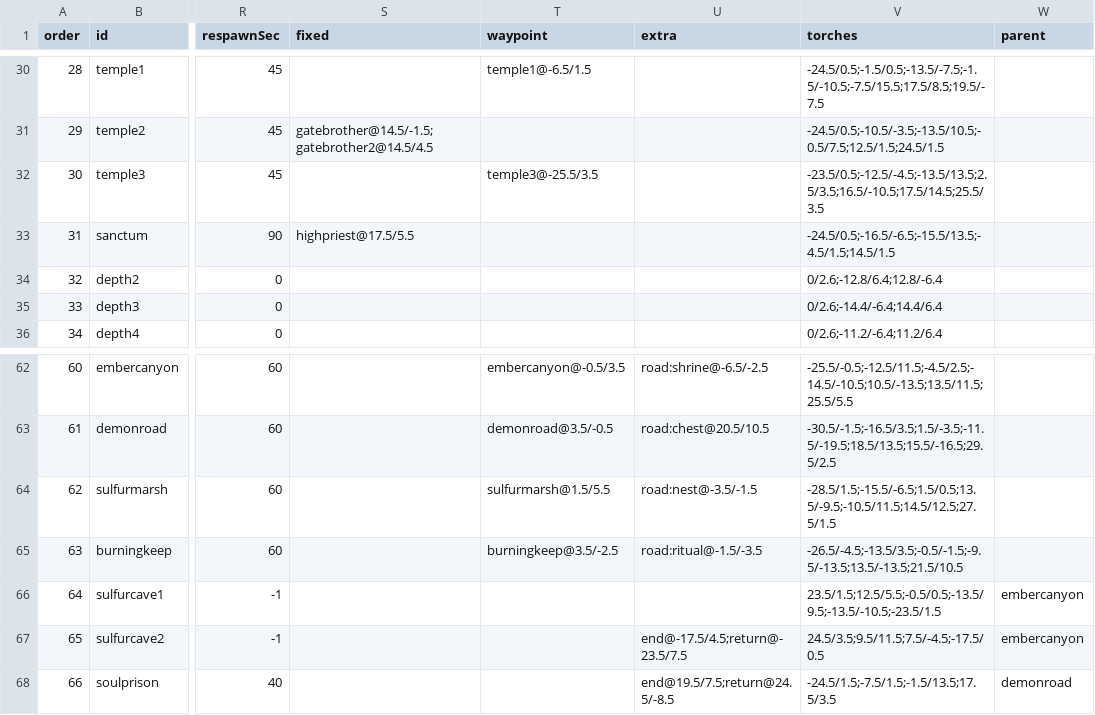
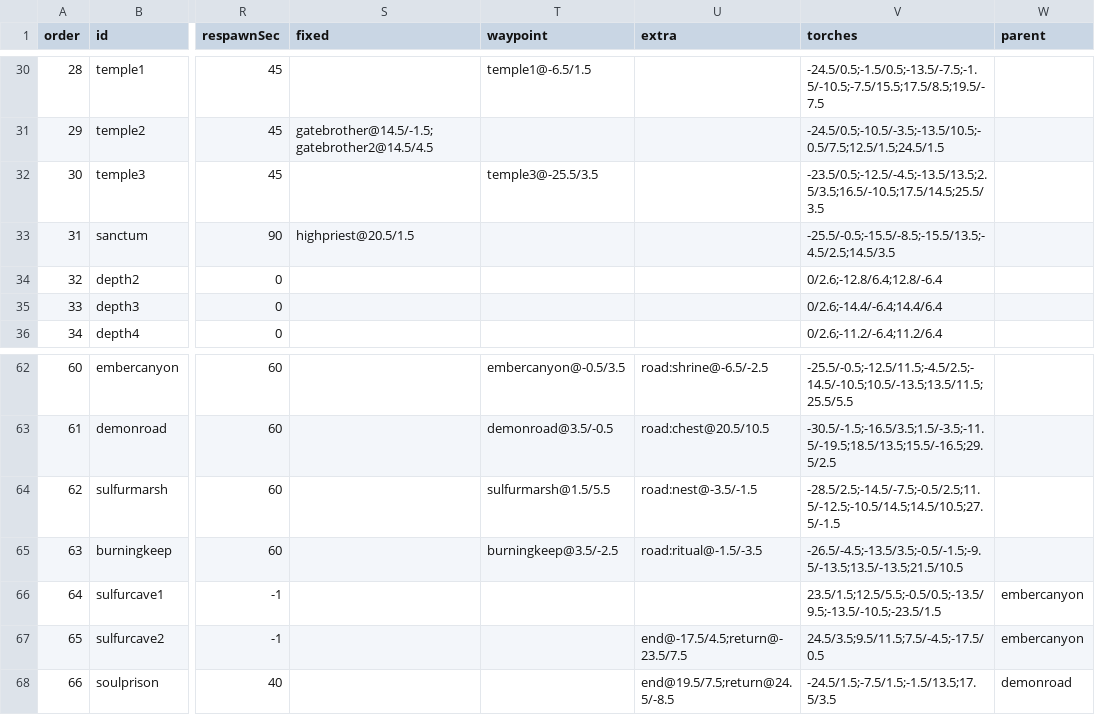
Before and after one commit to mogoshop/catch-and-keep, a CSV file: data/maps.csv, drawn as a sheet; only a part is shown, gaps mark what is left out; the diff names each change by its address in the sheet, - before the commit and + after, or states it on an @@ line.

```diff
--- a/data/maps.csv
+++ b/data/maps.csv
-S33 (fixed): highpriest@17.5/5.5
+S33 (fixed): highpriest@20.5/1.5
-V33 (torches): -24.5/0.5;-16.5/-6.5;-15.5/13.5;-4.5/1.5;14.5/1.5
+V33 (torches): -25.5/-0.5;-15.5/-8.5;-15.5/13.5;-4.5/2.5;14.5/3.5
-V64 (torches): -28.5/1.5;-15.5/-6.5;1.5/0.5;13.5/-9.5;-10.5/11.5;14.5/12.5;27.5/1.5
+V64 (torches): -28.5/2.5;-14.5/-7.5;-0.5/2.5;11.5/-12.5;-10.5/14.5;14.5/10.5;27.5/-1.5
```
Also changed, not shown: data/handmade/sanctum.csv, data/handmade/sulfurmarsh.csv, 44 other files.
